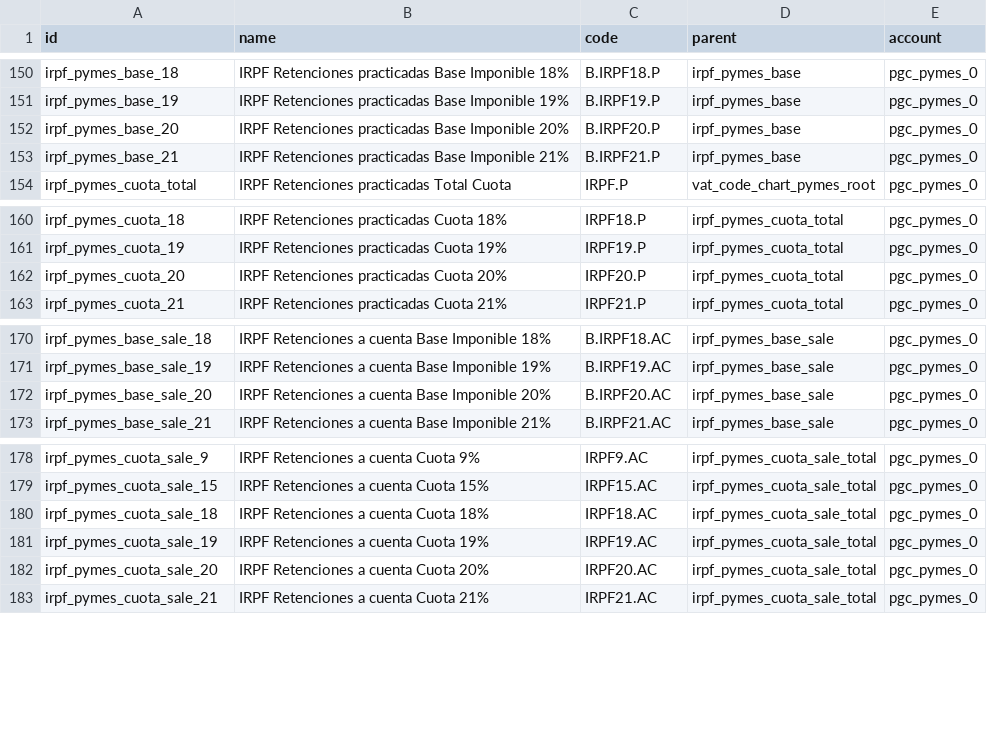
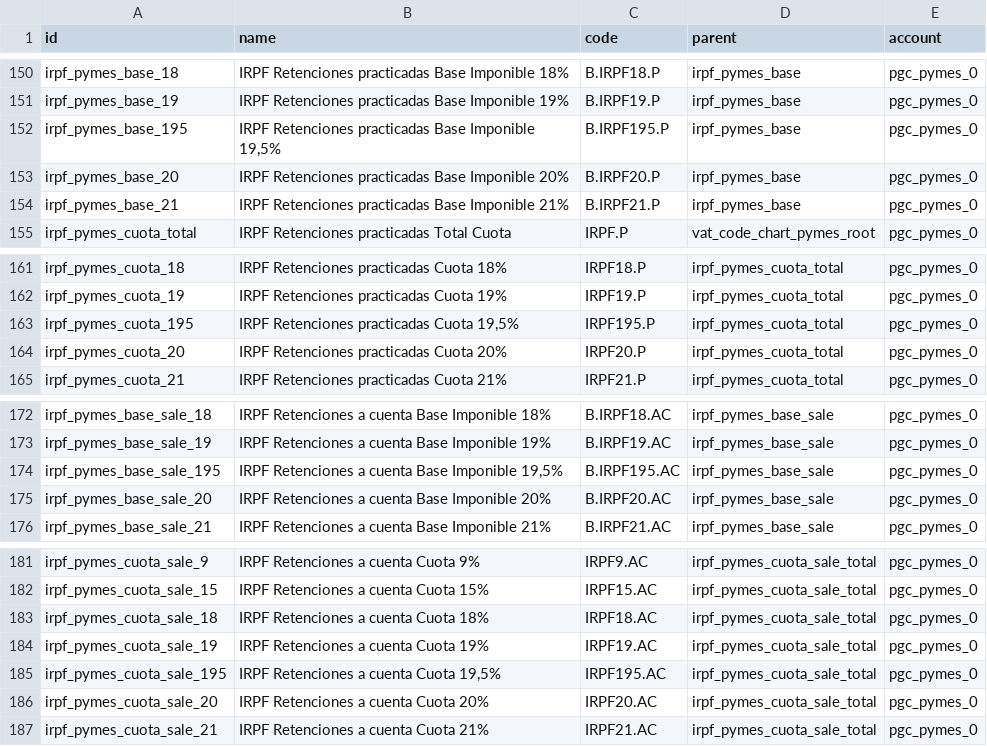
Before and after one commit to NaN-tic/tryton-account_es_csv2xml, a CSV file: tax_code_pymes.csv, drawn as a sheet; only a part is shown, gaps mark what is left out; the diff names each change by its address in the sheet, - before the commit and + after, or states it on an @@ line.

Commit message:
Add 19,5% IRPF

```diff
--- a/tax_code_pymes.csv
+++ b/tax_code_pymes.csv
+row 152: irpf_pymes_base_195 | IRPF Retenciones practicadas Base Imponible 19,5% | B.IRPF195.P | irpf_pymes_base | pgc_pymes_0
+row 163: irpf_pymes_cuota_195 | IRPF Retenciones practicadas Cuota 19,5% | IRPF195.P | irpf_pymes_cuota_total | pgc_pymes_0
+row 174: irpf_pymes_base_sale_195 | IRPF Retenciones a cuenta Base Imponible 19,5% | B.IRPF195.AC | irpf_pymes_base_sale | pgc_pymes_0
+row 185: irpf_pymes_cuota_sale_195 | IRPF Retenciones a cuenta Cuota 19,5% | IRPF195.AC | irpf_pymes_cuota_sale_total | pgc_pymes_0
```
Also changed, not shown: tax_code.csv, tax_irpf.csv, 7 other files.
